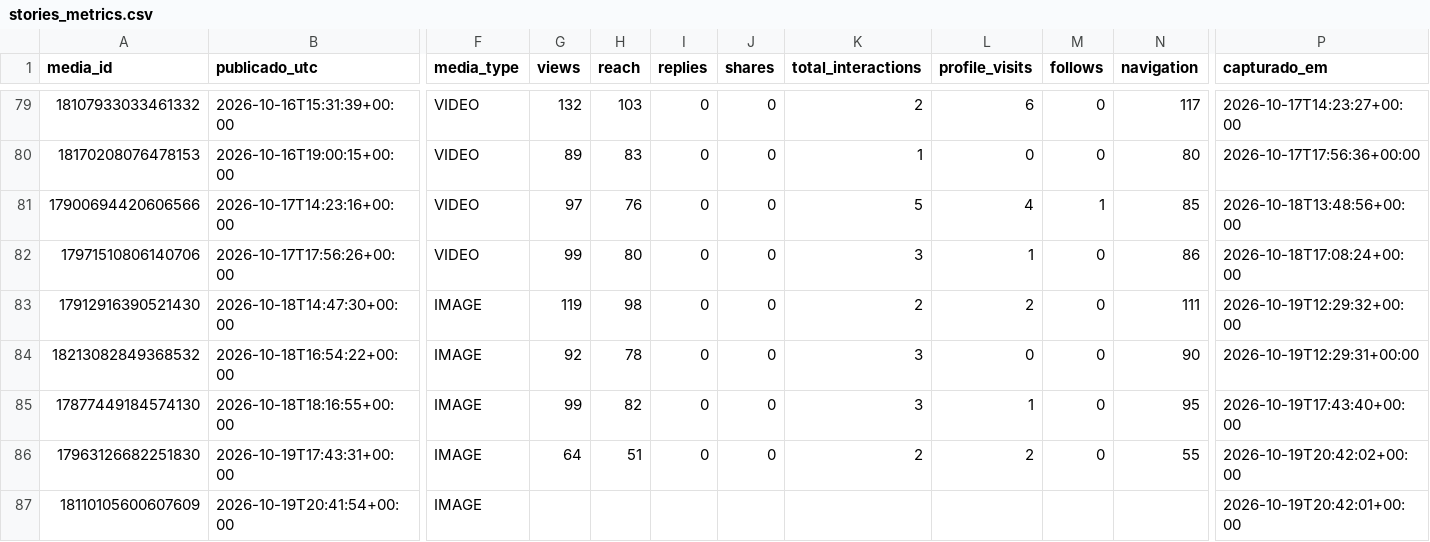
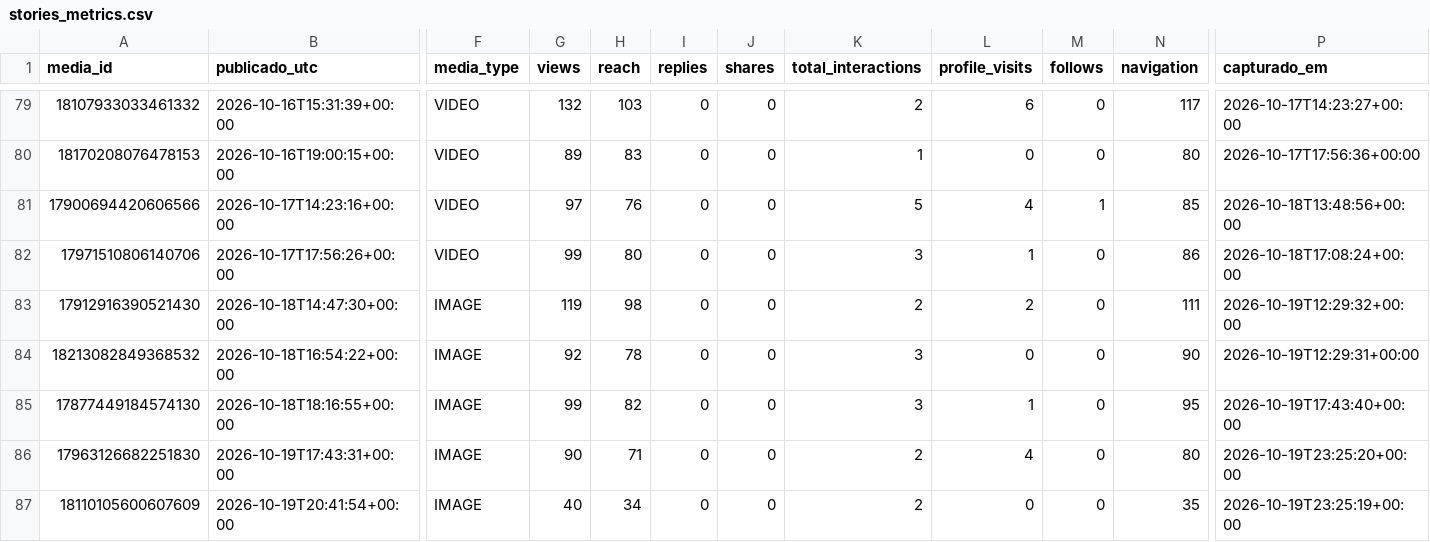
Before and after one commit to trevisollinux/line-insta-poster, a CSV file: state/stories_metrics.csv, drawn as a sheet; only a part is shown, gaps mark what is left out; the diff names each change by its address in the sheet, - before the commit and + after, or states it on an @@ line.

```diff
--- a/state/stories_metrics.csv
+++ b/state/stories_metrics.csv
-G86 (views): 64
+G86 (views): 90
-H86 (reach): 51
+H86 (reach): 71
-L86 (profile_visits): 2
+L86 (profile_visits): 4
-N86 (navigation): 55
+N86 (navigation): 80
-P86 (capturado_em): 2026-10-19T20:42:02+00:00
+P86 (capturado_em): 2026-10-19T23:25:20+00:00
-G87 (views): (empty)
+G87 (views): 40
-H87 (reach): (empty)
+H87 (reach): 34
-I87 (replies): (empty)
+I87 (replies): 0
-J87 (shares): (empty)
+J87 (shares): 0
-K87 (total_interactions): (empty)
+K87 (total_interactions): 2
-L87 (profile_visits): (empty)
+L87 (profile_visits): 0
-M87 (follows): (empty)
+M87 (follows): 0
-N87 (navigation): (empty)
+N87 (navigation): 35
-P87 (capturado_em): 2026-10-19T20:42:01+00:00
+P87 (capturado_em): 2026-10-19T23:25:19+00:00
```
Also changed, not shown: state/stories_curva.csv.
